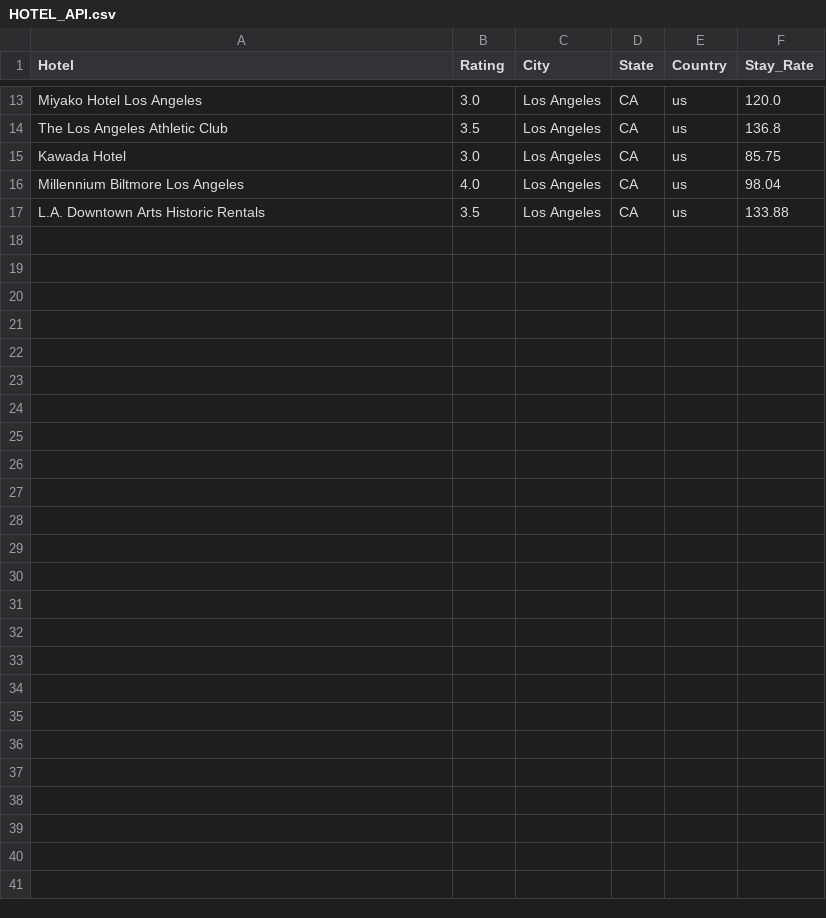
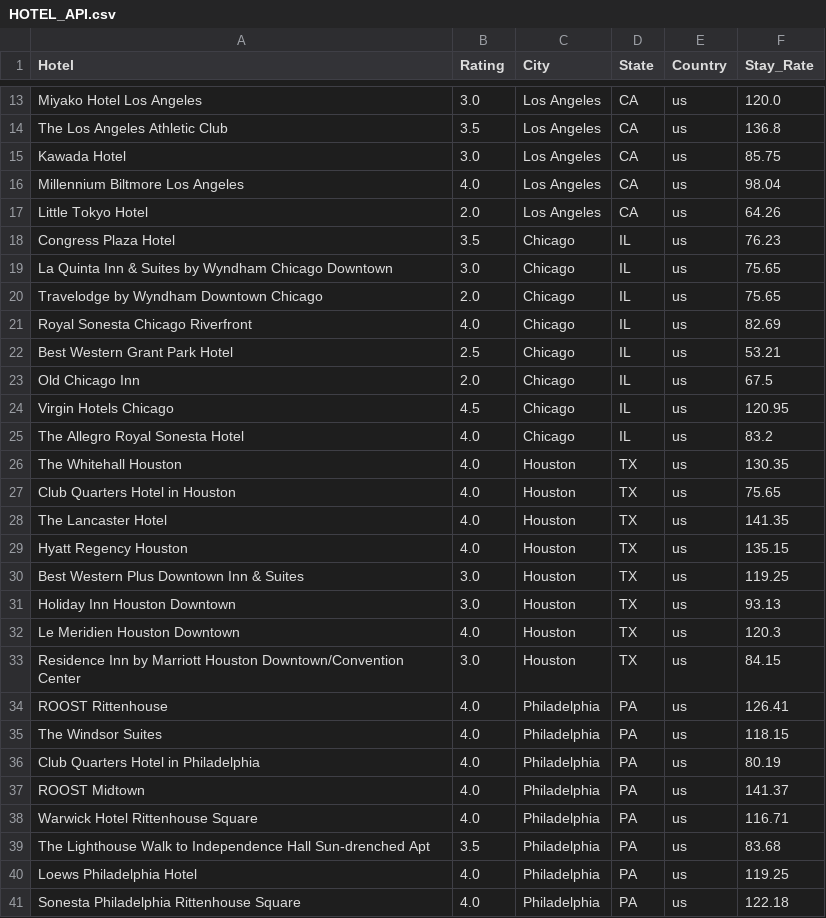
Before and after one commit to Kaylawkelly/HotelRateLocataion-Project1, a CSV file: HOTEL_API.csv, drawn as a sheet; only a part is shown, gaps mark what is left out; the diff covers the shown part only.

```diff
--- a/HOTEL_API.csv
+++ b/HOTEL_API.csv
@@ -16,2 +16,26 @@ Kawada Hotel,3.0,Los Angeles,CA,us,85.75
 Millennium Biltmore Los Angeles,4.0,Los Angeles,CA,us,98.04
-L.A. Downtown Arts Historic Rentals,3.5,Los Angeles,CA,us,133.88
+Little Tokyo Hotel,2.0,Los Angeles,CA,us,64.26
+Congress Plaza Hotel,3.5,Chicago,IL,us,76.23
+La Quinta Inn & Suites by Wyndham Chicago Downtown,3.0,Chicago,IL,us,75.65
+Travelodge by Wyndham Downtown Chicago,2.0,Chicago,IL,us,75.65
+Royal Sonesta Chicago Riverfront,4.0,Chicago,IL,us,82.69
+Best Western Grant Park Hotel,2.5,Chicago,IL,us,53.21
+Old Chicago Inn,2.0,Chicago,IL,us,67.5
+Virgin Hotels Chicago,4.5,Chicago,IL,us,120.95
+The Allegro Royal Sonesta Hotel,4.0,Chicago,IL,us,83.2
+The Whitehall Houston,4.0,Houston,TX,us,130.35
+Club Quarters Hotel in Houston,4.0,Houston,TX,us,75.65
+The Lancaster Hotel,4.0,Houston,TX,us,141.35
+Hyatt Regency Houston,4.0,Houston,TX,us,135.15
+Best Western Plus Downtown Inn & Suites,3.0,Houston,TX,us,119.25
+Holiday Inn Houston Downtown,3.0,Houston,TX,us,93.13
+Le Meridien Houston Downtown,4.0,Houston,TX,us,120.3
+Residence Inn by Marriott Houston Downtown/Convention Center,3.0,Houston,TX,us,84.15
+ROOST Rittenhouse,4.0,Philadelphia,PA,us,126.41
+The Windsor Suites,4.0,Philadelphia,PA,us,118.15
+Club Quarters Hotel in Philadelphia,4.0,Philadelphia,PA,us,80.19
+ROOST Midtown,4.0,Philadelphia,PA,us,141.37
+Warwick Hotel Rittenhouse Square,4.0,Philadelphia,PA,us,116.71
+The Lighthouse Walk to Independence Hall Sun-drenched Apt,3.5,Philadelphia,PA,us,83.68
+Loews Philadelphia Hotel,4.0,Philadelphia,PA,us,119.25
+Sonesta Philadelphia Rittenhouse Square,4.0,Philadelphia,PA,us,122.18
```
Also changed, not shown: 2 moved rows and 1 edited cell elsewhere in this file, 2 other files.
